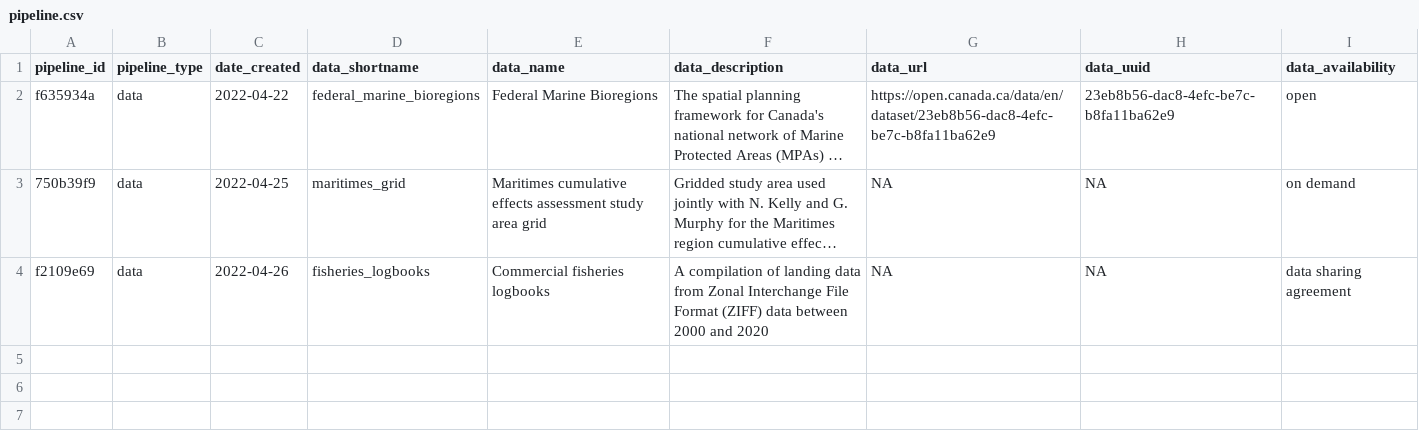
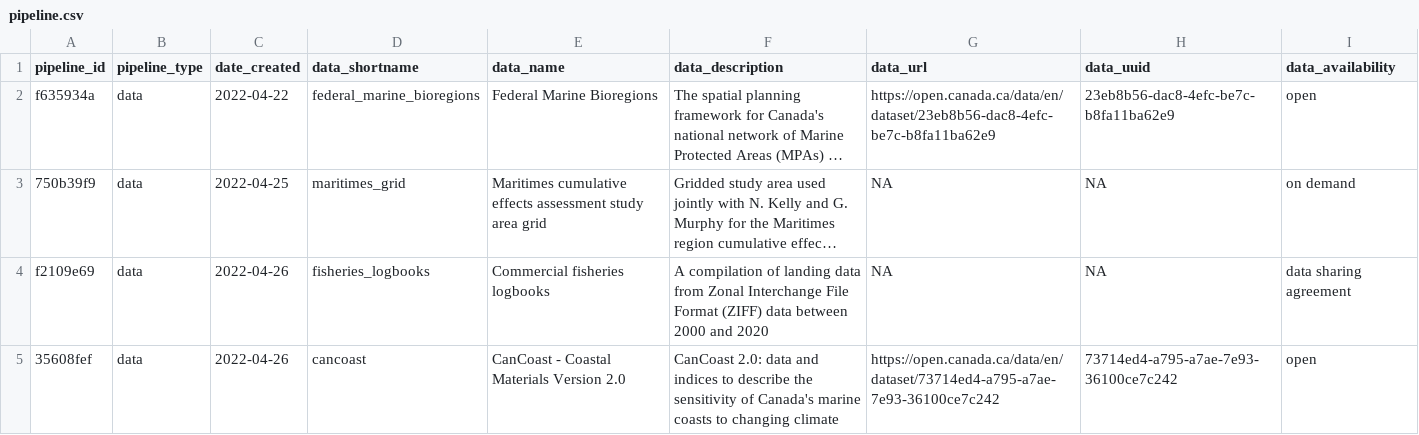
Before and after one commit to Ecosystem-Assessments/pipedat, a CSV file: inst/extdata/pipeline.csv, drawn as a sheet; long unchanged cells end in …; the diff names each change by its address in the sheet, - before the commit and + after, or states it on an @@ line.

Commit message:
add can coast data pipeline (#6)

```diff
--- a/inst/extdata/pipeline.csv
+++ b/inst/extdata/pipeline.csv
+row 5: 35608fef | data | 2022-04-26 | cancoast | CanCoast - Coastal Materials Version 2.0 | CanCoast 2.0: data and indices to describe the sensitivity of Canada's marine coasts to changing climate | https://open.canada.ca/data/en/dataset/73714ed4-a795-a7ae-7e93-36100ce7c242 | 73714ed4-a795-a7ae-7e93-36100ce7c242 | open
```
Also changed, not shown: 10 other files.
